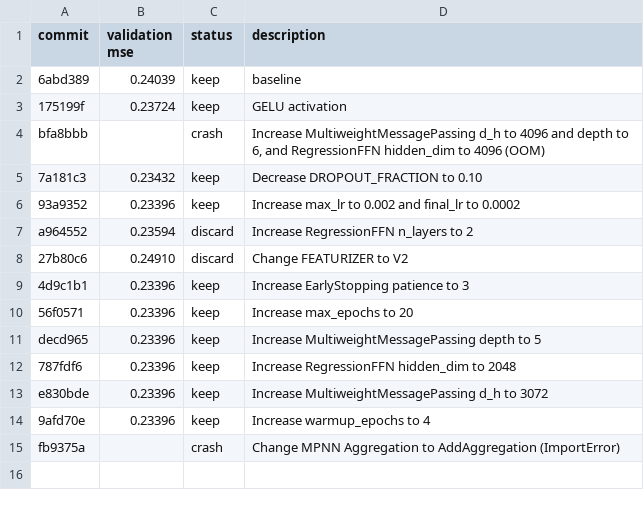
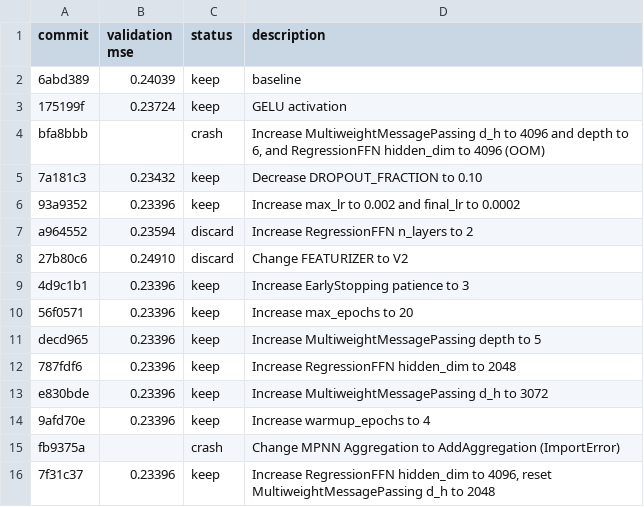
Before and after one commit to JacksonBurns/how-to-train-your-chemeleon, a TSV file: results.tsv, drawn as a sheet; the diff names each change by its address in the sheet, - before the commit and + after, or states it on an @@ line.

Commit message:
feat: Record increased RegressionFFN hidden_dim (4096) experiment results

```diff
--- a/results.tsv
+++ b/results.tsv
+row 16: 7f31c37 | 0.23396 | keep | Increase RegressionFFN hidden_dim to 4096, reset MultiweightMessagePassing d_h to 2048
```
